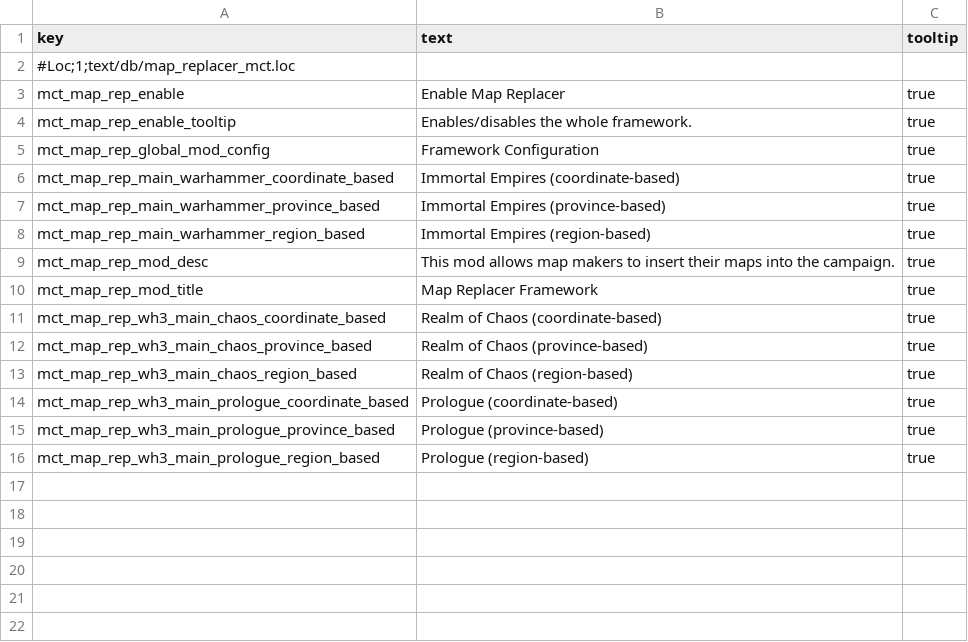
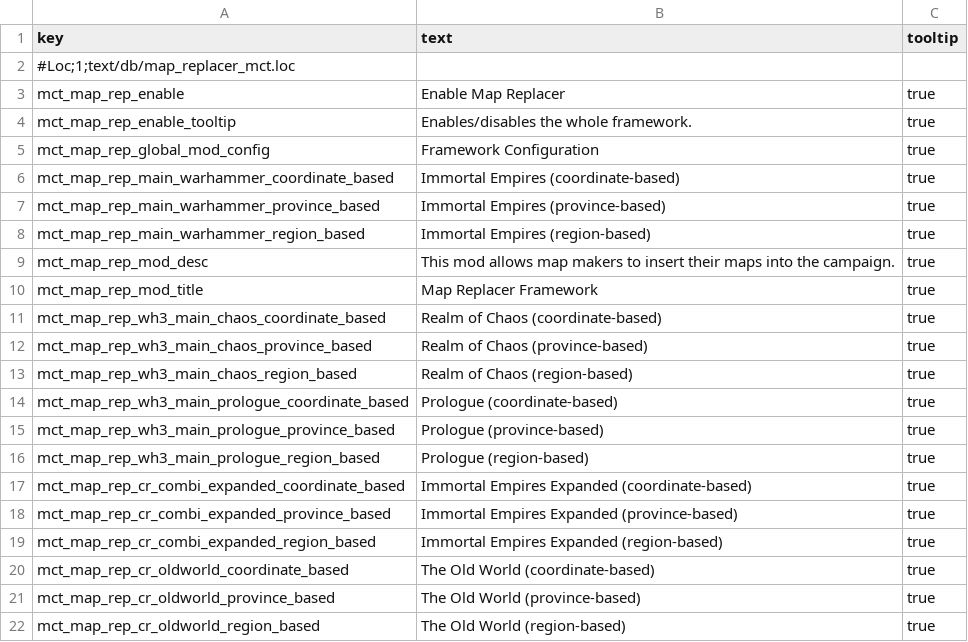
Before and after one commit to Frodo45127/tww3_map_replacer_framework, a TSV file: text/db/map_replacer_mct.loc.tsv, drawn as a sheet; the diff names each change by its address in the sheet, - before the commit and + after, or states it on an @@ line.

```diff
--- a/text/db/map_replacer_mct.loc.tsv
+++ b/text/db/map_replacer_mct.loc.tsv
+row 17: mct_map_rep_cr_combi_expanded_coordinate_based | Immortal Empires Expanded (coordinate-based) | true
+row 18: mct_map_rep_cr_combi_expanded_province_based | Immortal Empires Expanded (province-based) | true
+row 19: mct_map_rep_cr_combi_expanded_region_based | Immortal Empires Expanded (region-based) | true
+row 20: mct_map_rep_cr_oldworld_coordinate_based | The Old World (coordinate-based) | true
+row 21: mct_map_rep_cr_oldworld_province_based | The Old World (province-based) | true
+row 22: mct_map_rep_cr_oldworld_region_based | The Old World (region-based) | true
```
Also changed, not shown: 2 other files.
